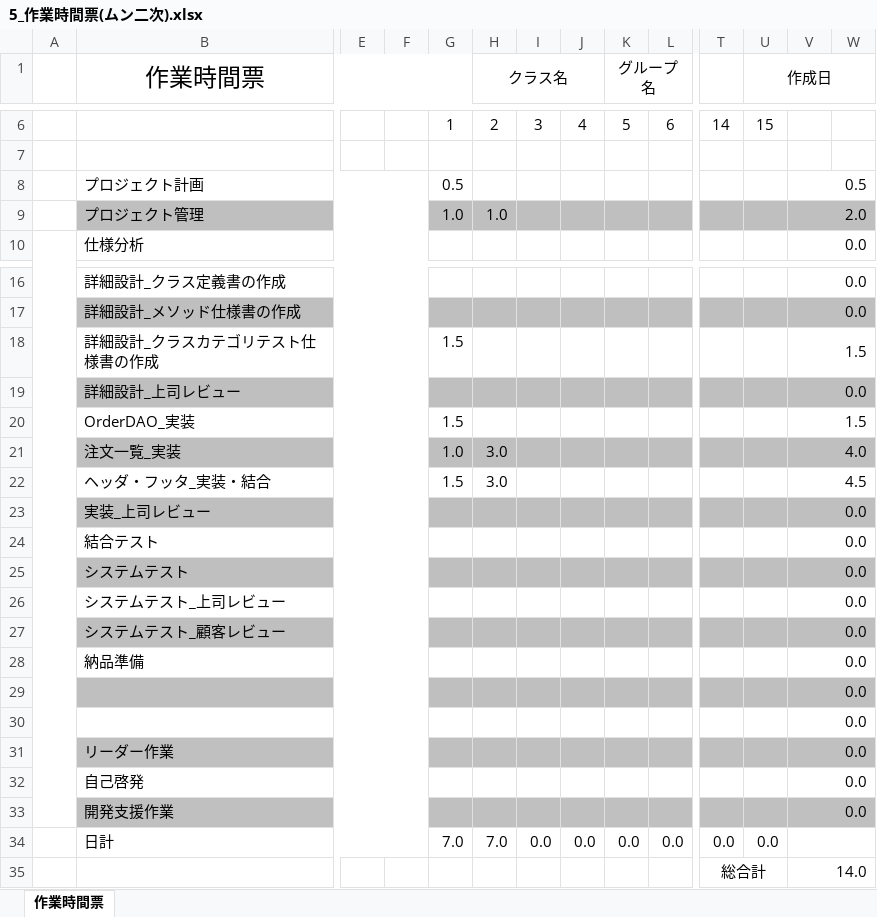
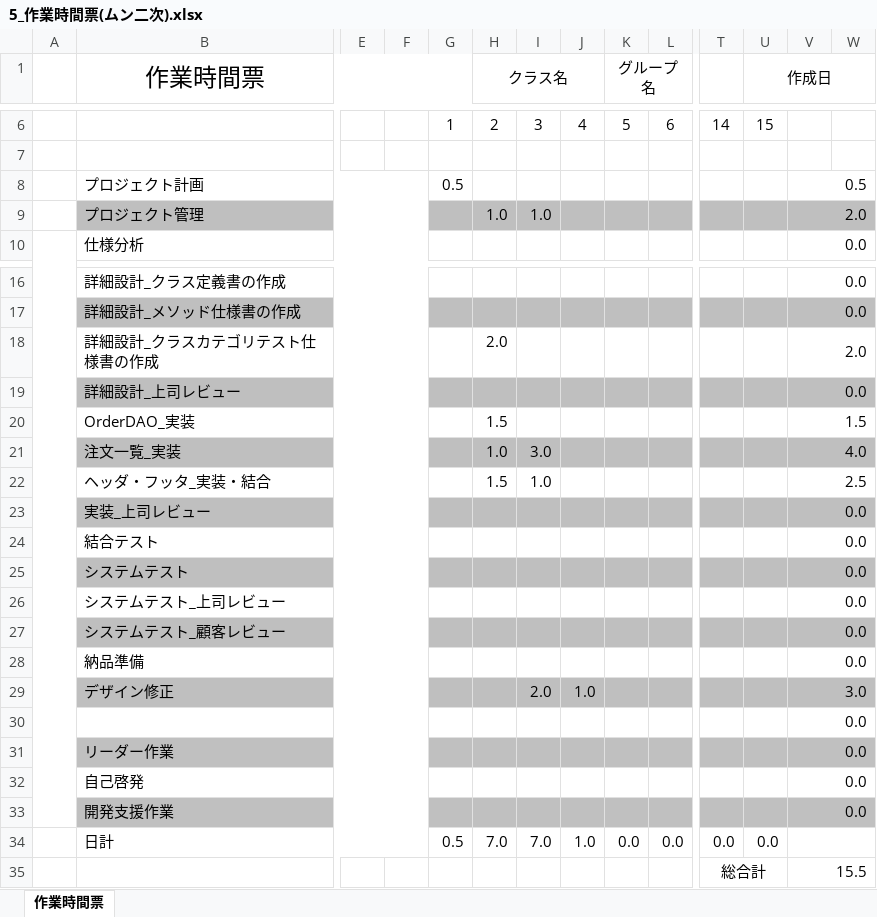
Before and after one commit to ChakaFlame/5_FGO, an Excel workbook: doc/other_doc/5_作業時間票(ムン二次).xlsx, sheet 作業時間票, drawn as a sheet; only a part is shown, gaps mark what is left out; values as stored, in another font and other column widths than the file's, no borders; removed rows and columns are numbered as before the commit, all else as after; rows hold the shown columns only; the diff names each change by its address in the sheet, - before the commit and + after, or states it on an @@ line.

Commit message:
update

```diff
--- a/doc/other_doc/5_作業時間票(ムン二次).xlsx (sheet 作業時間票)
+++ b/doc/other_doc/5_作業時間票(ムン二次).xlsx (sheet 作業時間票)
-G9: 1.0
+G9: (empty)
-I9: (empty)
+I9: 1.0
-G18: 1.5
+G18: (empty)
-H18 (クラス名): (empty)
+H18 (クラス名): 2.0
-V18: 1.5
+V18: 2.0
-G20: 1.5
+G20: (empty)
-H20 (クラス名): (empty)
+H20 (クラス名): 1.5
-G21: 1.0
+G21: (empty)
-H21 (クラス名): 3.0
+H21 (クラス名): 1.0
-I21: (empty)
+I21: 3.0
-G22: 1.5
+G22: (empty)
-H22 (クラス名): 3.0
+H22 (クラス名): 1.5
-I22: (empty)
+I22: 1.0
-V22: 4.5
+V22: 2.5
-row 29:  |  |  |  |  |  |  |  |  |  |  |  | 0.0
+row 29:  | デザイン修正 |  |  |  |  | 2.0 | 1.0 |  |  |  |  | 3.0
-G34: 7.0
+G34: 0.5
-I34: 0.0
+I34: 7.0
-J34: 0.0
+J34: 1.0
-V35: 14.0
+V35: 15.5
```
